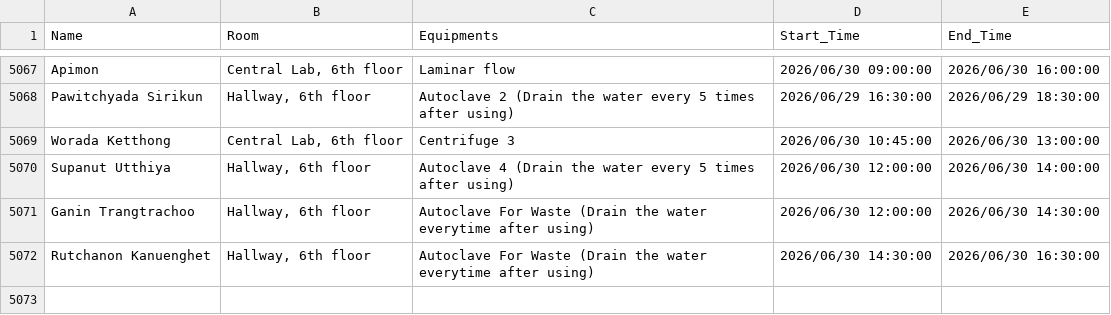
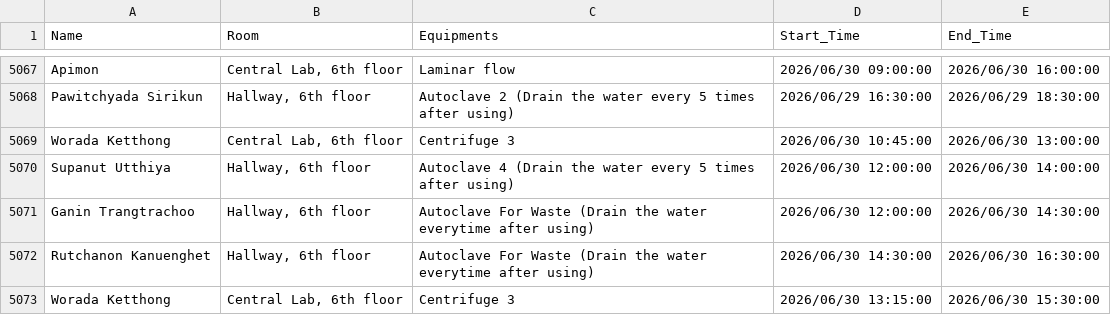
Before and after one commit to GeneticsKU/Lab-Equipments_Reservation, a CSV file: non_pcr_data.csv, drawn as a sheet; only a part is shown, gaps mark what is left out.

Commit message:
Update non_pcr_data.csv

```diff
--- a/non_pcr_data.csv
+++ b/non_pcr_data.csv
@@ -5072 +5072,2 @@ Ganin Trangtrachoo,"Hallway, 6th floor",Autoclave For Waste (Drain the water eve
 Rutchanon Kanuenghet,"Hallway, 6th floor",Autoclave For Waste (Drain the water everytime after using),2026/06/30 14:30:00,2026/06/30 16:30:00
+Worada Ketthong,"Central Lab, 6th floor",Centrifuge 3,2026/06/30 13:15:00,2026/06/30 15:30:00
```
